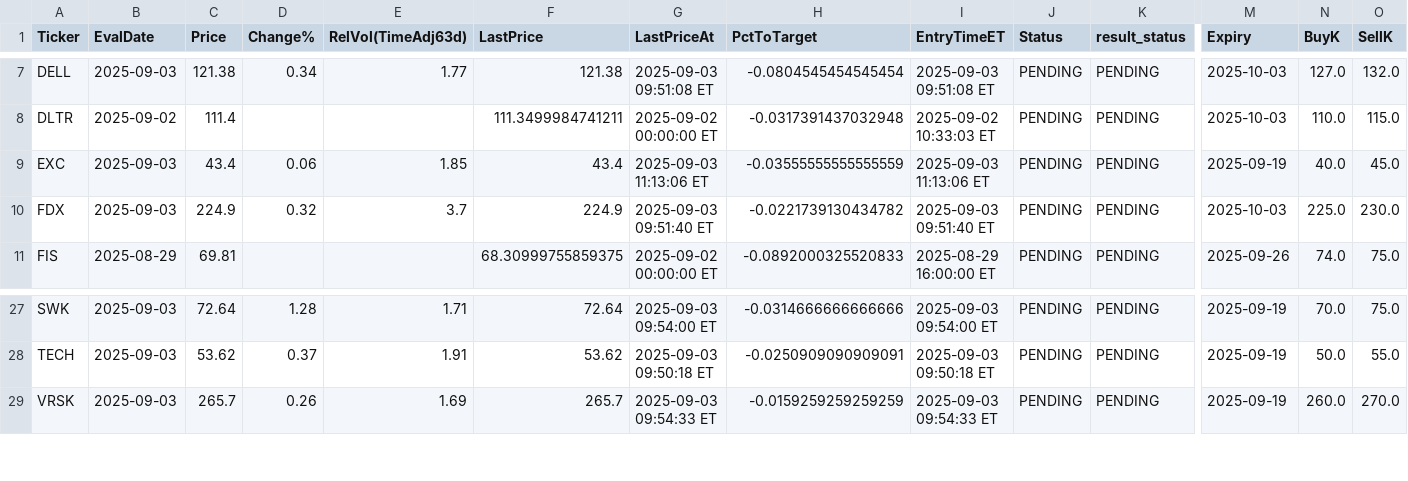
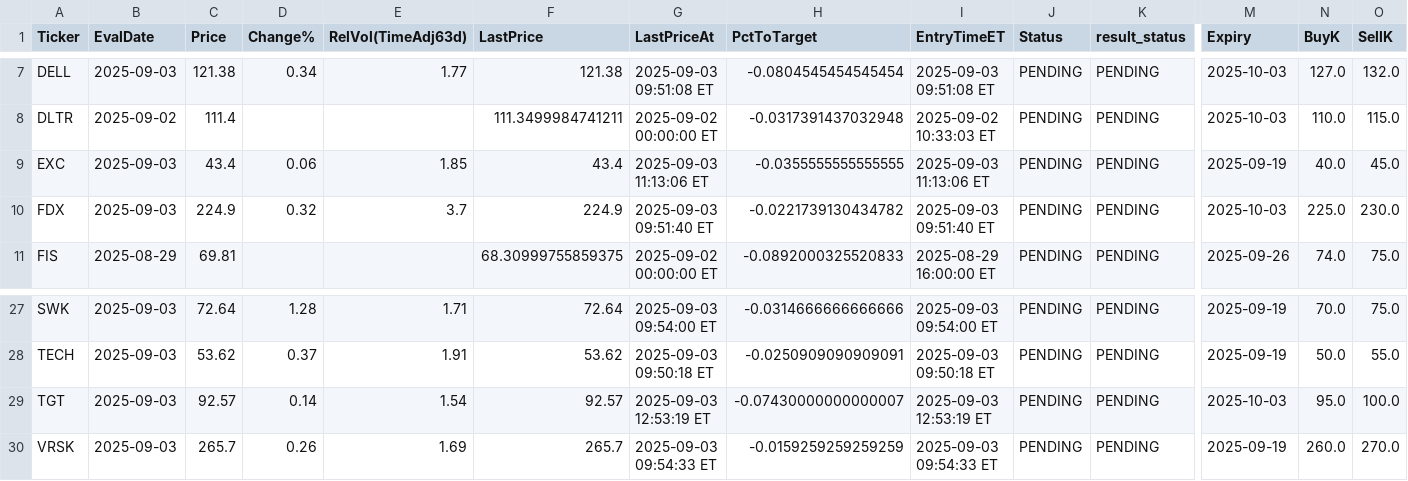
Before and after one commit to jovanpost/sp500scn, a CSV file: data/history/outcomes.csv, drawn as a sheet; only a part is shown, gaps mark what is left out; rows hold the shown columns only; the diff names each change by its address in the sheet, - before the commit and + after, or states it on an @@ line.

```diff
--- a/data/history/outcomes.csv
+++ b/data/history/outcomes.csv
-H9 (PctToTarget): -0.03555555555555559
+H9 (PctToTarget): -0.0355555555555555
+row 29: TGT | 2025-09-03 | 92.57 | 0.14 | 1.54 | 92.57 | 2025-09-03 12:53:19 ET | -0.07430000000000007 | 2025-09-03 12:53:19 ET | PENDING | PENDING | 2025-10-03 | 95.0 | 100.0
```
Also changed, not shown: 2 other files.
